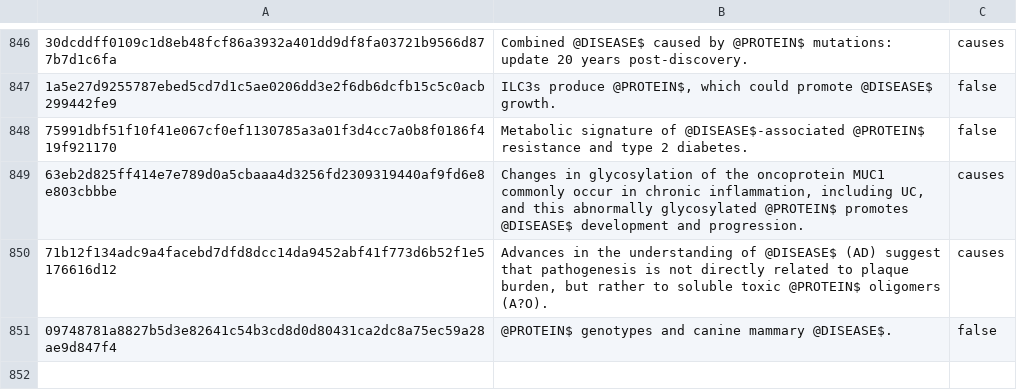
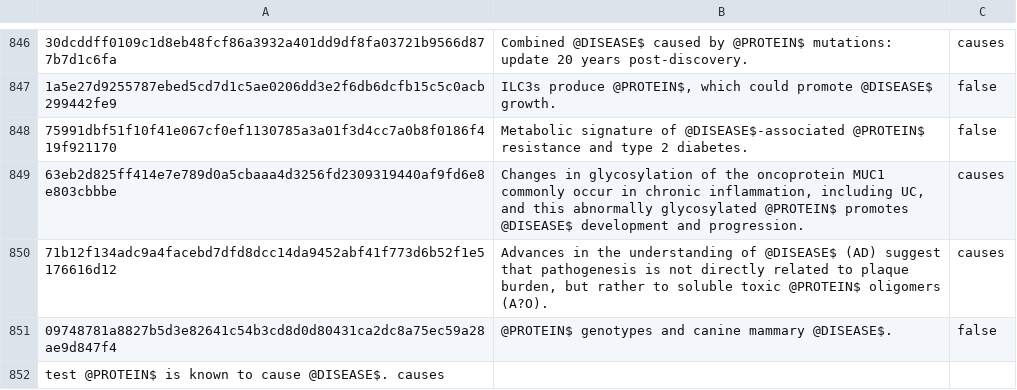
Before and after one commit to UCDenver-ccp/translator-relation-extraction, a TSV file: data/bl_gene_to_disease/data.tsv, drawn as a sheet; only a part is shown, gaps mark what is left out; the diff names each change by its address in the sheet, - before the commit and + after, or states it on an @@ line.

Commit message:
Update data.tsv

```diff
--- a/data/bl_gene_to_disease/data.tsv
+++ b/data/bl_gene_to_disease/data.tsv
+row 852: test @PROTEIN$ is known to cause @DISEASE$. causes
```
Also changed, not shown: data/bl_disease_to_phenotypic_feature/data.tsv, 1 other file.
